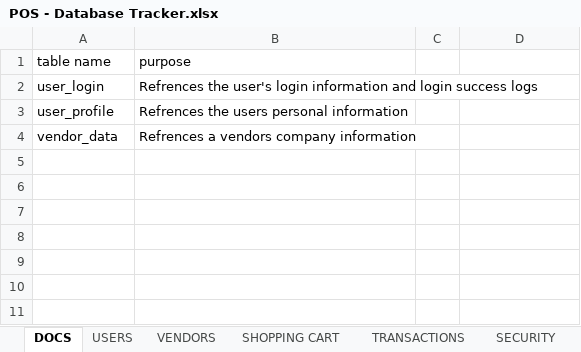
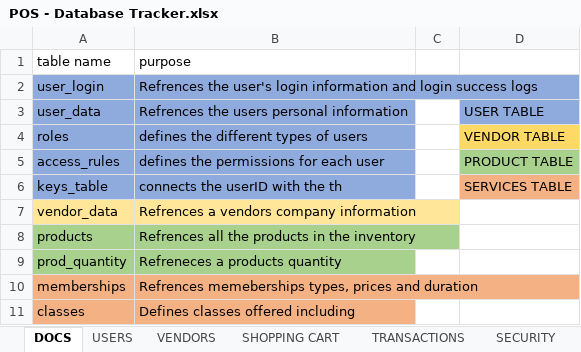
Before and after one commit to charlieolinsky/PowerHousePhitness, an Excel workbook: docs/Database Tables Outlines/POS - Database Tracker.xlsx, sheet DOCS, drawn as a sheet; values as stored, in another font and other column widths than the file's, no borders; table styles not drawn; removed rows and columns are numbered as before the commit, all else as after; the diff names each change by its address in the sheet, - before the commit and + after, or states it on an @@ line.

```diff
--- a/docs/Database Tables Outlines/POS - Database Tracker.xlsx (sheet DOCS)
+++ b/docs/Database Tables Outlines/POS - Database Tracker.xlsx (sheet DOCS)
-A2:B2 fill: none
+A2:B2 fill: #8FAADC
-row 3: user_profile | Refrences the users personal information
+row 3: user_data | Refrences the users personal information |  | USER TABLE
+row 4: roles | defines the different types of users |  | VENDOR TABLE
+row 5: access_rules | defines the permissions for each user |  | PRODUCT TABLE
+row 6: keys_table | connects the userID with the th |  | SERVICES TABLE
-A7:B7 fill: none
+A7:B7 fill: #FFE699
+row 8: products | Refrences all the products in the inventory
+row 9: prod_quantity | Refreneces a products quantity
+row 10: memberships | Refrences memeberships types, prices and duration
+row 11: classes | Defines classes offered including
```
Also changed, not shown: sheet USERS, sheet SHOPPING CART, sheet SERVICES, sheet TRANSACTIONS, sheet PRODUCTS, other sheet tabs, 3 other files.
